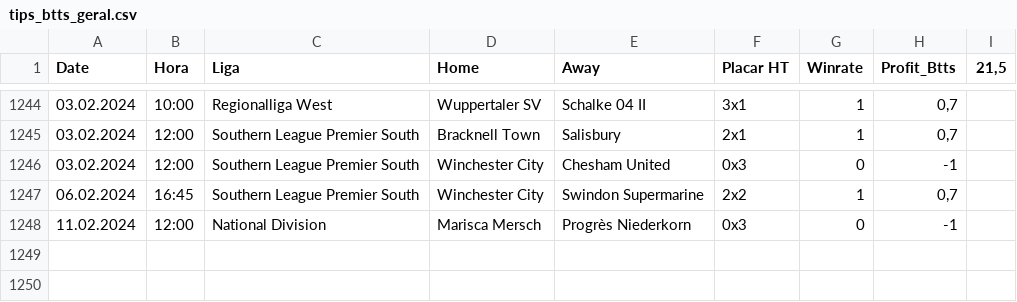
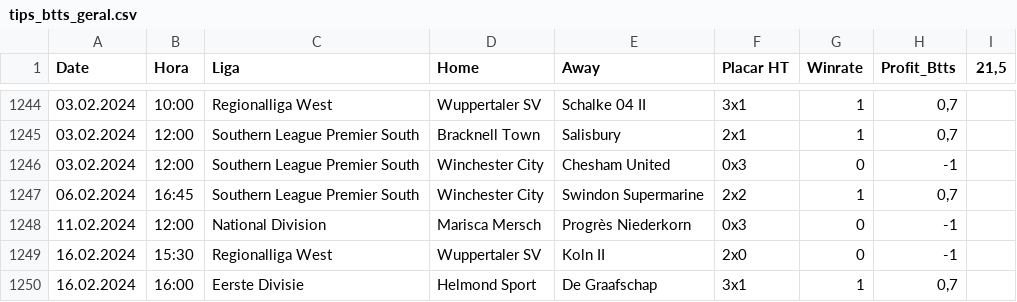
Before and after one commit to scooby75/bdfootball, a CSV file: tips_btts_geral.csv, drawn as a sheet; only a part is shown, gaps mark what is left out.

```diff
--- a/tips_btts_geral.csv
+++ b/tips_btts_geral.csv
@@ -1248 +1248,3 @@ Date,Hora,Liga,Home,Away,Placar HT,Winrate,Profit_Btts,"21,5"
 11.02.2024,12:00,National Division,Marisca Mersch,Progrès Niederkorn,0x3,0,-1,
+16.02.2024,15:30,Regionalliga West,Wuppertaler SV,Koln II,2x0,0,-1,
+16.02.2024,16:00,Eerste Divisie,Helmond Sport,De Graafschap,3x1,1,"0,7",
```
Also changed, not shown: Apostas_HA.csv, tips_ha_geral.csv, 2 other files.
